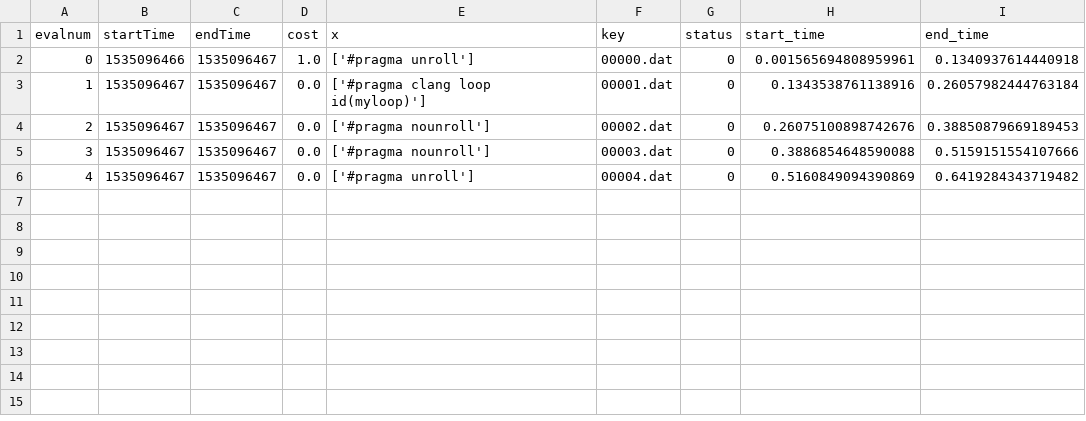
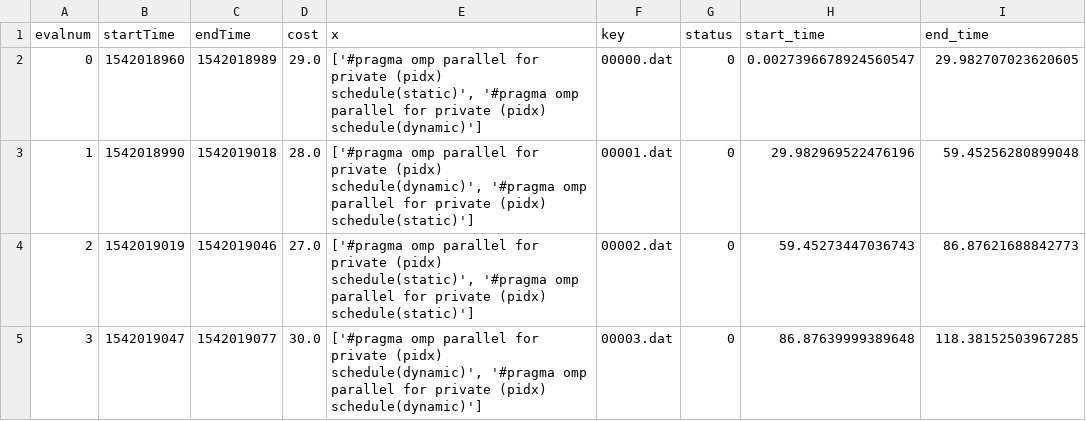
Before and after one commit to VinuSreenivasan/surf, a CSV file: experiments/exp-01/exp-01_results.csv, drawn as a sheet.

```diff
--- a/experiments/exp-01/exp-01_results.csv
+++ b/experiments/exp-01/exp-01_results.csv
@@ -1,6 +1,5 @@
 evalnum,startTime,endTime,cost,x,key,status,start_time,end_time
-0,1535096466,1535096467,1.0,['#pragma unroll'],00000.dat,0,0.001565694808959961,0.1340937614440918
-1,1535096467,1535096467,0.0,['#pragma clang loop id(myloop)'],00001.dat,0,0.1343538761138916,0.26057982444763184
-2,1535096467,1535096467,0.0,['#pragma nounroll'],00002.dat,0,0.26075100898742676,0.38850879669189453
-3,1535096467,1535096467,0.0,['#pragma nounroll'],00003.dat,0,0.3886854648590088,0.5159151554107666
-4,1535096467,1535096467,0.0,['#pragma unroll'],00004.dat,0,0.5160849094390869,0.6419284343719482
+0,1542018960,1542018989,29.0,"['#pragma omp parallel for private (pidx) schedule(static)', '#pragma omp parallel for private (pidx) schedule(dynamic)']",00000.dat,0,0.0027396678924560547,29.982707023620605
+1,1542018990,1542019018,28.0,"['#pragma omp parallel for private (pidx) schedule(dynamic)', '#pragma omp parallel for private (pidx) schedule(static)']",00001.dat,0,29.982969522476196,59.45256280899048
+2,1542019019,1542019046,27.0,"['#pragma omp parallel for private (pidx) schedule(static)', '#pragma omp parallel for private (pidx) schedule(static)']",00002.dat,0,59.45273447036743,86.87621688842773
+3,1542019047,1542019077,30.0,"['#pragma omp parallel for private (pidx) schedule(dynamic)', '#pragma omp parallel for private (pidx) schedule(dynamic)']",00003.dat,0,86.87639999389648,118.38152503967285
```
Also changed, not shown: 20 other files.
